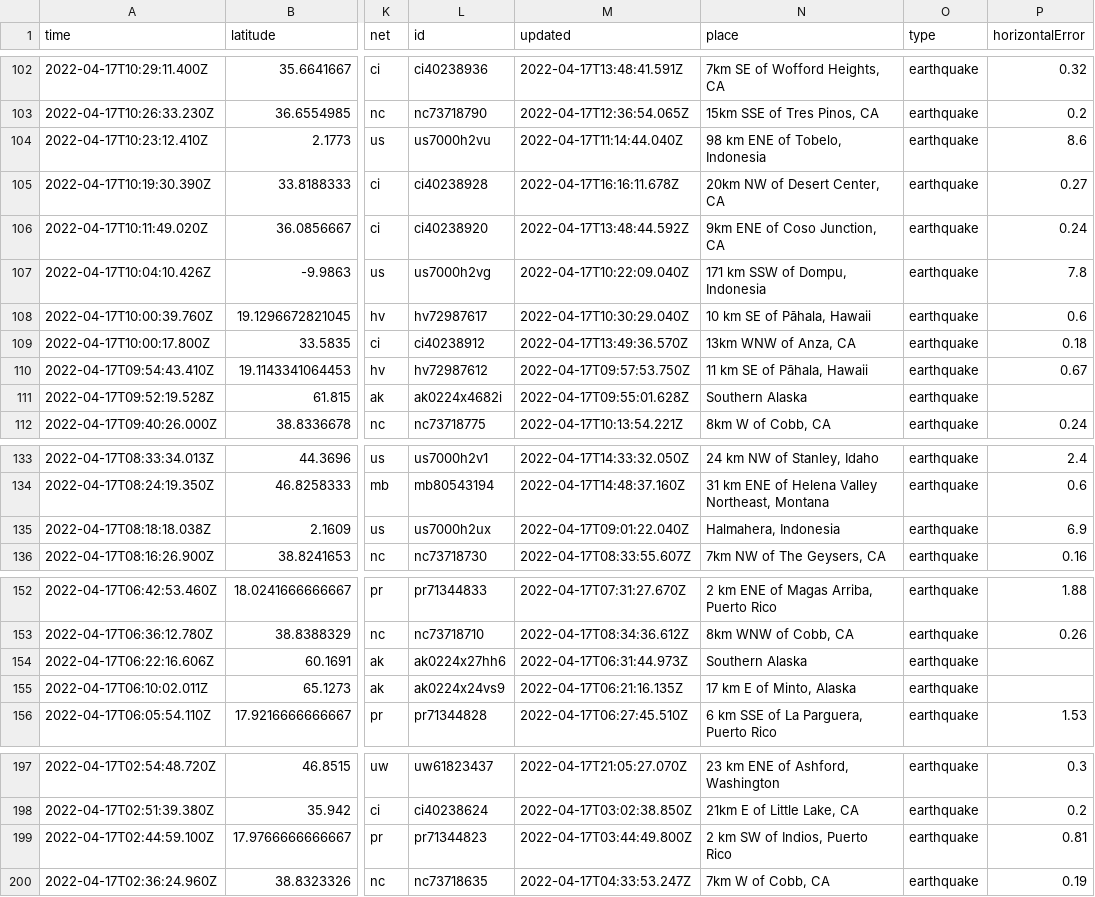
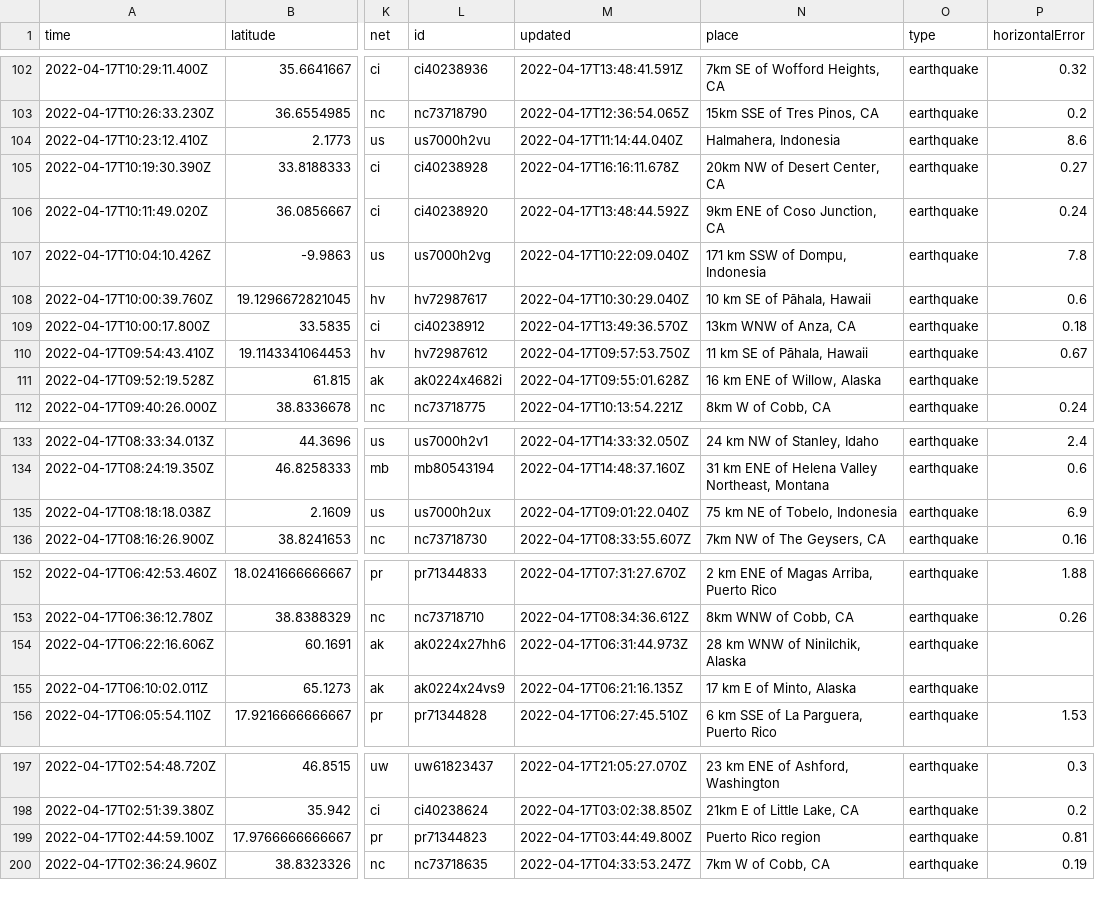
Before and after one commit to invisibae/nicar22-github-actions, a CSV file: usgs_current.csv, drawn as a sheet; only a part is shown, gaps mark what is left out; the diff covers the shown part only; the diff names each change by its address in the sheet, - before the commit and + after, or states it on an @@ line.

```diff
--- a/usgs_current.csv
+++ b/usgs_current.csv
-N104 (place): 98 km ENE of Tobelo, Indonesia
+N104 (place): Halmahera, Indonesia
-N111 (place): Southern Alaska
+N111 (place): 16 km ENE of Willow, Alaska
-N135 (place): Halmahera, Indonesia
+N135 (place): 75 km NE of Tobelo, Indonesia
-N154 (place): Southern Alaska
+N154 (place): 28 km WNW of Ninilchik, Alaska
-N199 (place): 2 km SW of Indios, Puerto Rico
+N199 (place): Puerto Rico region
```
Also changed, not shown: 1 removed row and 7 edited cells elsewhere in this file.
